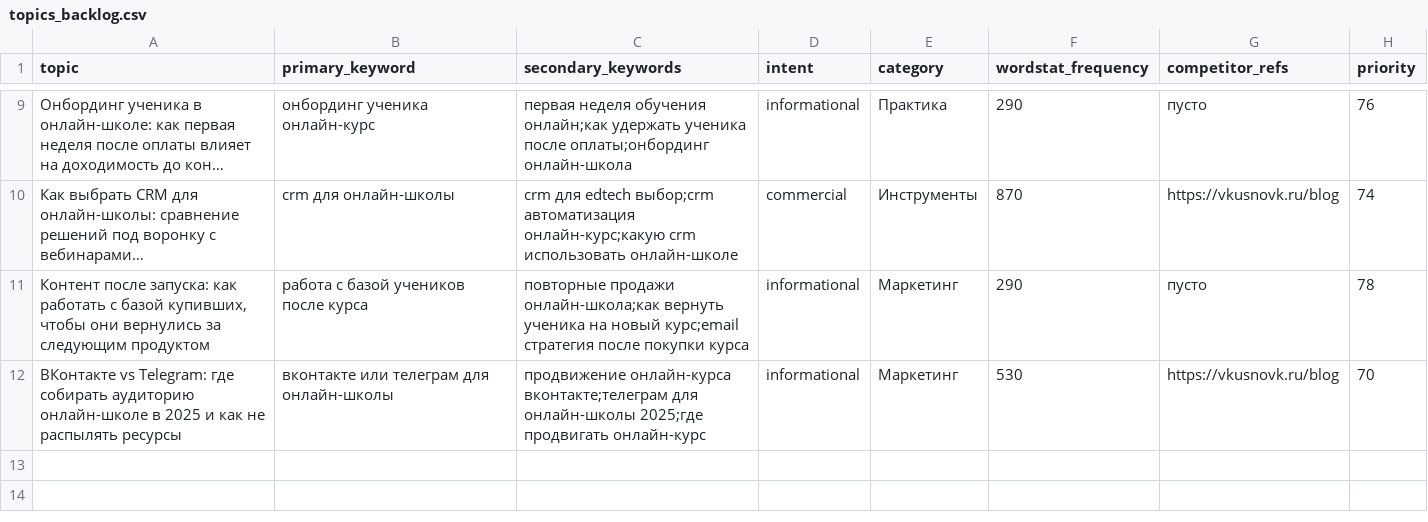
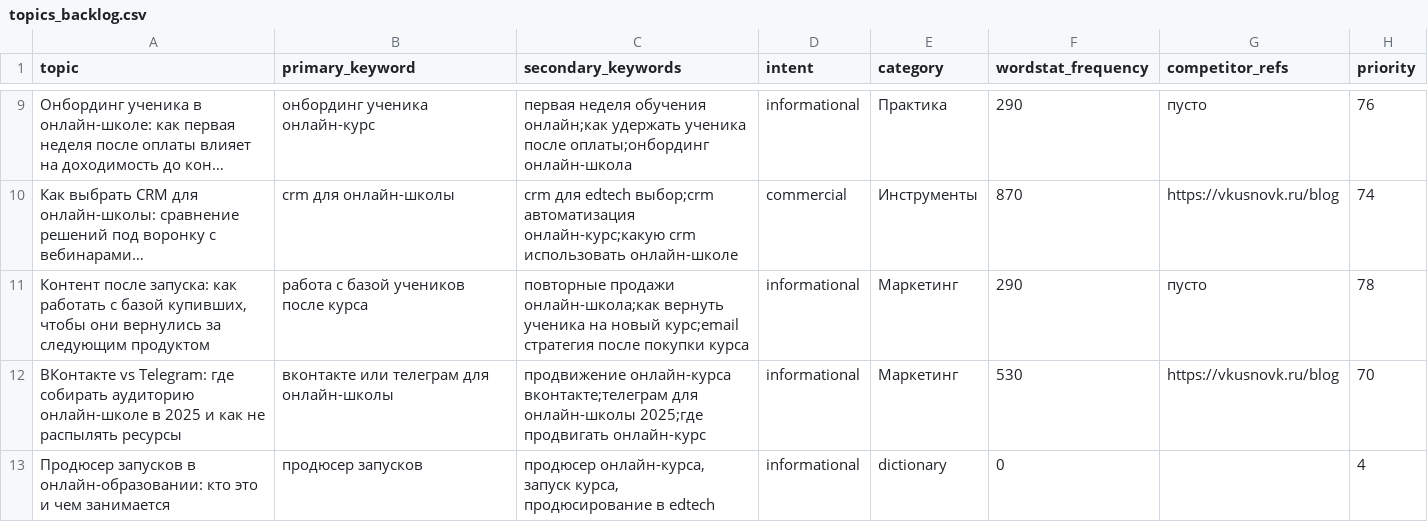
Before and after one commit to gipotezateam-maker/gipoteza-seo, a CSV file: content-factory/data/topics_backlog.csv, drawn as a sheet; only a part is shown, gaps mark what is left out; long unchanged cells end in ….

Commit message:
seo-agent: semantic 2026-08-16
M1 weekly · новые темы в backlog + snapshot из GSC/Я.Вебмастер

```diff
--- a/content-factory/data/topics_backlog.csv
+++ b/content-factory/data/topics_backlog.csv
@@ -12 +12,2 @@ topic,primary_keyword,secondary_keywords,intent,category,wordstat_frequency,comp
 ВКонтакте vs Telegram: где собирать аудиторию онлайн-школе в 2025 и как не распылять ресурсы,вконтакте или телеграм для онлайн-школы,продвижение онлайн-курса вконтакте;телеграм для онлайн-школы 2025;где продвигать онлайн-курс,informational,Маркетинг,530,https://vkusnovk.ru/blog,70
+Продюсер запусков в онлайн-образовании: кто это и чем занимается,продюсер запусков,"продюсер онлайн-курса, запуск курса, продюсирование в edtech",informational,dictionary,0,,4
```
Also changed, not shown: 1 other file.
